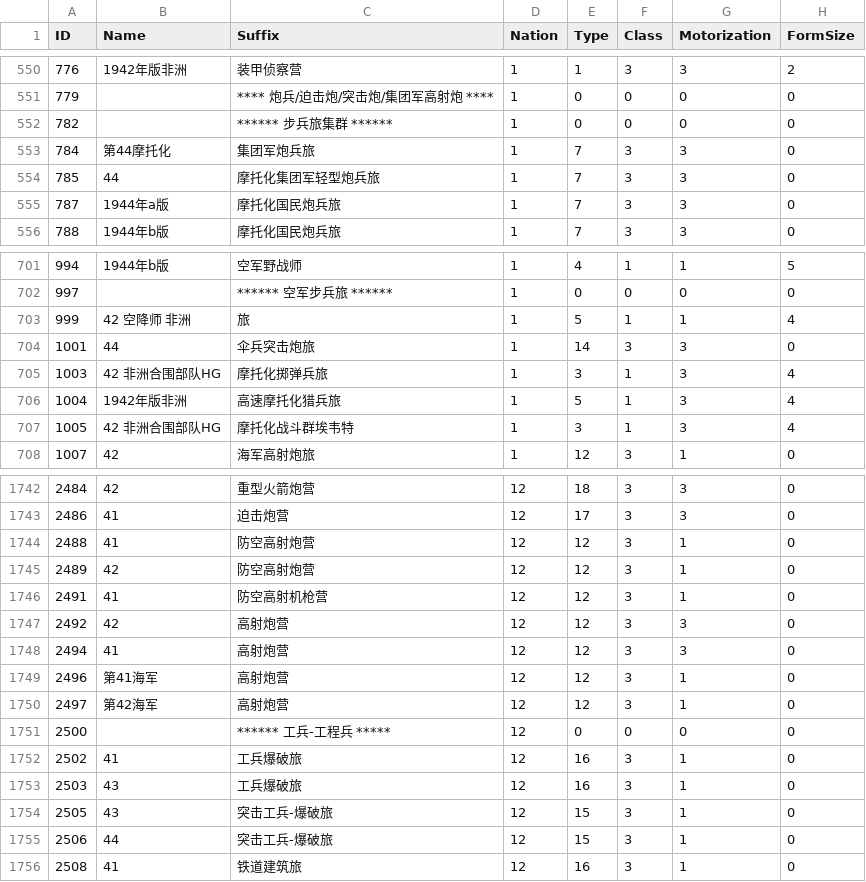
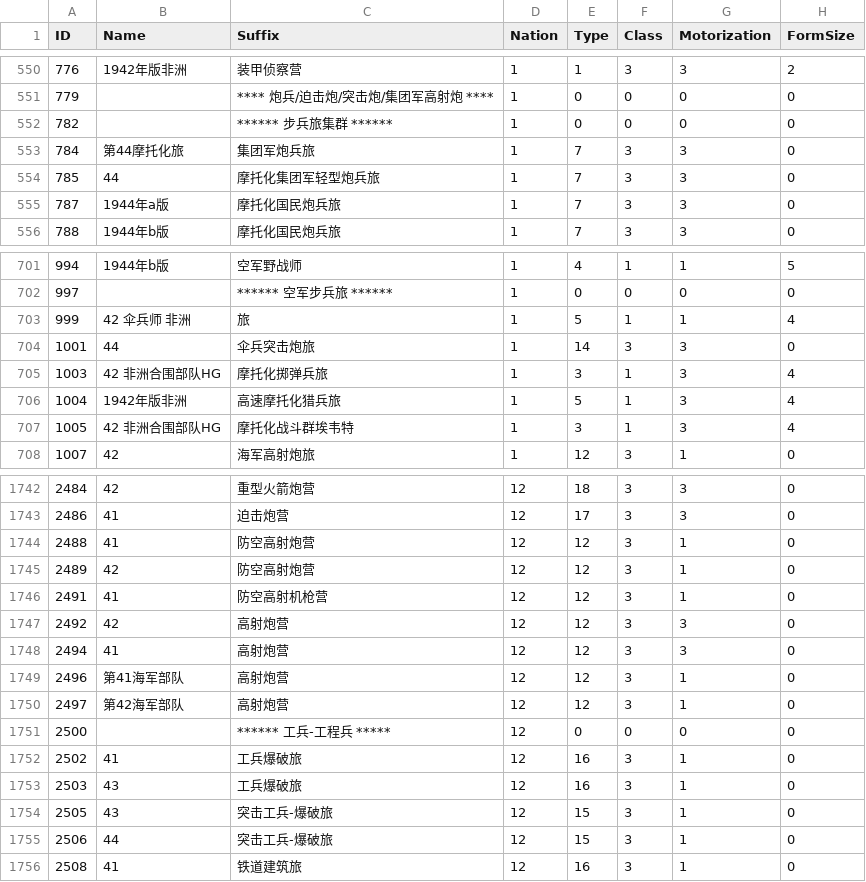
Before and after one commit to Pig9013/WITE2_CN, a CSV file: build/scenario_csv_zh/1941 Campaign - No Early End/OBs.zh.csv, drawn as a sheet; only a part is shown, gaps mark what is left out; the diff names each change by its address in the sheet, - before the commit and + after, or states it on an @@ line.

```diff
--- a/build/scenario_csv_zh/1941 Campaign - No Early End/OBs.zh.csv
+++ b/build/scenario_csv_zh/1941 Campaign - No Early End/OBs.zh.csv
-B553 (Name): 第44摩托化
+B553 (Name): 第44摩托化旅
-B703 (Name): 42 空降师 非洲
+B703 (Name): 42 伞兵师 非洲
-B1749 (Name): 第41海军
+B1749 (Name): 第41海军部队
-B1750 (Name): 第42海军
+B1750 (Name): 第42海军部队
```
Also changed, not shown: build/scenario_csv_zh/1941 Campaign/OBs.zh.csv, build/scenario_csv_zh/Generic/OBs.zh.csv, 42 other files.
